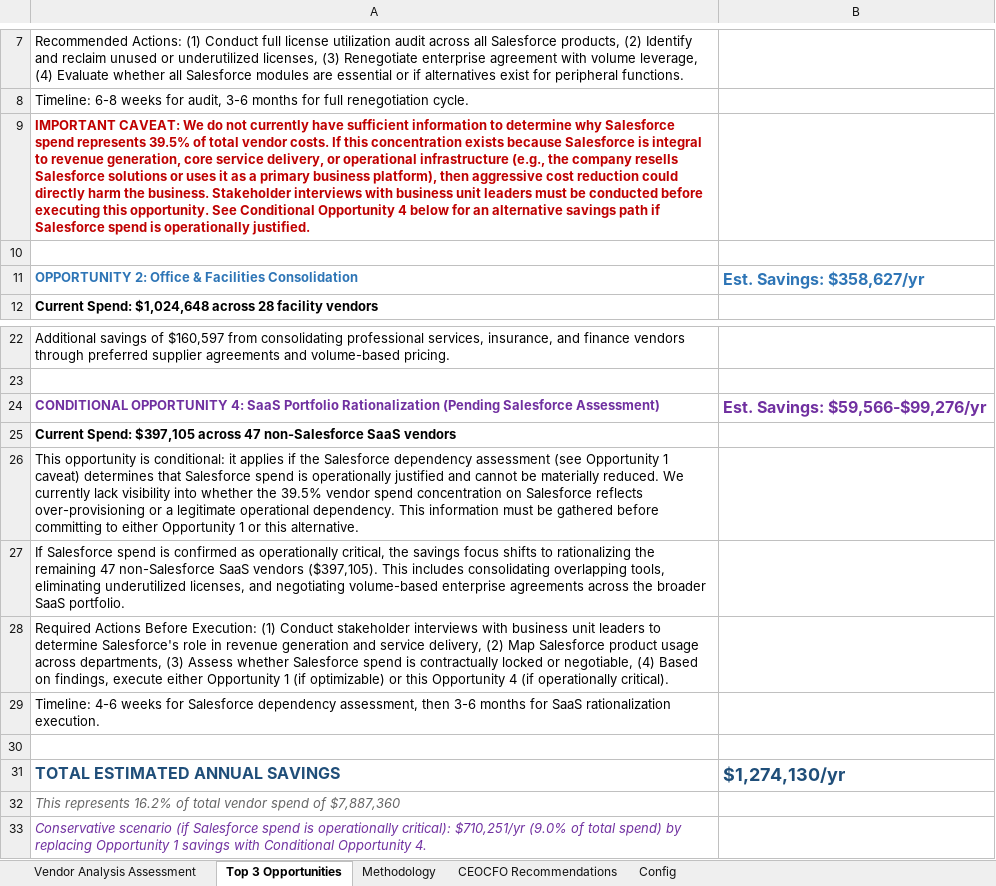
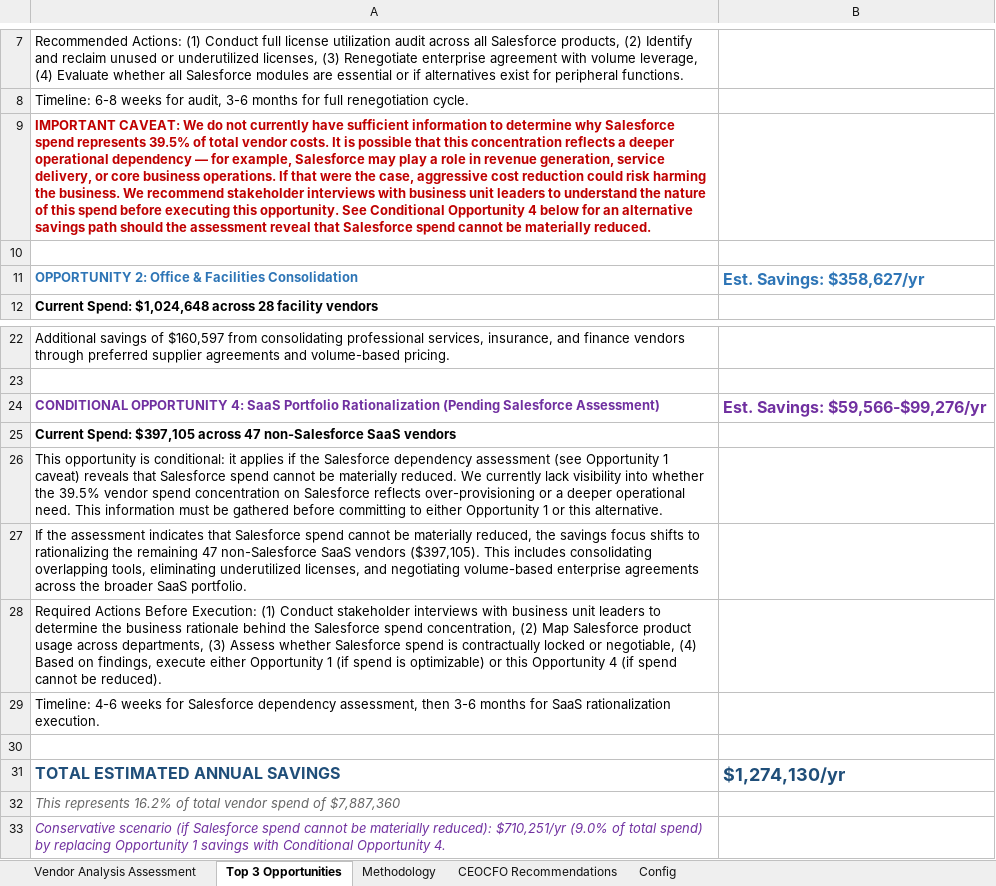
Before and after one commit to mariusdiv/Vendor-Analysis-Assessment_Marius-de-Villiers, an Excel workbook: 03_outputs/Vendor Analysis Assessment - Marius de Villiers.xlsx, sheet Top 3 Opportunities, drawn as a sheet; only a part is shown, gaps mark what is left out; values as stored, in another font and other column widths than the file's, no borders; the diff names each change by its address in the sheet, - before the commit and + after, or states it on an @@ line.

```diff
--- a/03_outputs/Vendor Analysis Assessment - Marius de Villiers.xlsx (sheet Top 3 Opportunities)
+++ b/03_outputs/Vendor Analysis Assessment - Marius de Villiers.xlsx (sheet Top 3 Opportunities)
-A9: …vendor costs. If this concentration exists because Salesforce is integral to revenue generation, core service delivery, or operational infrastructure (e.g., the company resells Salesforce solutions or uses it as a primary business platform), then aggressive cost reduction could directly harm the business. Stakeholder interviews with business unit leaders must be conducted before executing this opportunity. See Conditional Opportunity 4 below for an alternative savings path if Salesforce spend is operationally justified.
+A9: …vendor costs. It is possible that this concentration reflects a deeper operational dependency — for example, Salesforce may play a role in revenue generation, service delivery, or core business operations. If that were the case, aggressive cost reduction could risk harming the business. We recommend stakeholder interviews with business unit leaders to understand the nature of this spend before executing this opportunity. See Conditional Opportunity 4 below for an alternative savings path should the assessment reveal that Salesforce spend cannot be materially reduced.
-A26: …1 caveat) determines that Salesforce spend is operationally justified and cannot be materially reduced. We currently lack visibility into whether the 39.5% vendor spend concentration on Salesforce reflects over-provisioning or a legitimate operational dependency. This information…
+A26: …1 caveat) reveals that Salesforce spend cannot be materially reduced. We currently lack visibility into whether the 39.5% vendor spend concentration on Salesforce reflects over-provisioning or a deeper operational need. This information…
-A27: If Salesforce spend is confirmed as operationally critical, the savings…
+A27: If the assessment indicates that Salesforce spend cannot be materially reduced, the savings…
-A28: …to determine Salesforce's role in revenue generation and service delivery, (2) Map Salesforce product usage across departments, (3) Assess whether Salesforce spend is contractually locked or negotiable, (4) Based on findings, execute either Opportunity 1 (if optimizable) or this Opportunity 4 (if operationally critical).
+A28: …to determine the business rationale behind the Salesforce spend concentration, (2) Map Salesforce product usage across departments, (3) Assess whether Salesforce spend is contractually locked or negotiable, (4) Based on findings, execute either Opportunity 1 (if spend is optimizable) or this Opportunity 4 (if spend cannot be reduced).
-A33: …Salesforce spend is operationally critical): $710,251/yr (9.0%…
+A33: …Salesforce spend cannot be materially reduced): $710,251/yr (9.0%…
```
Also changed, not shown: sheet CEOCFO Recommendations, 4 other files.
